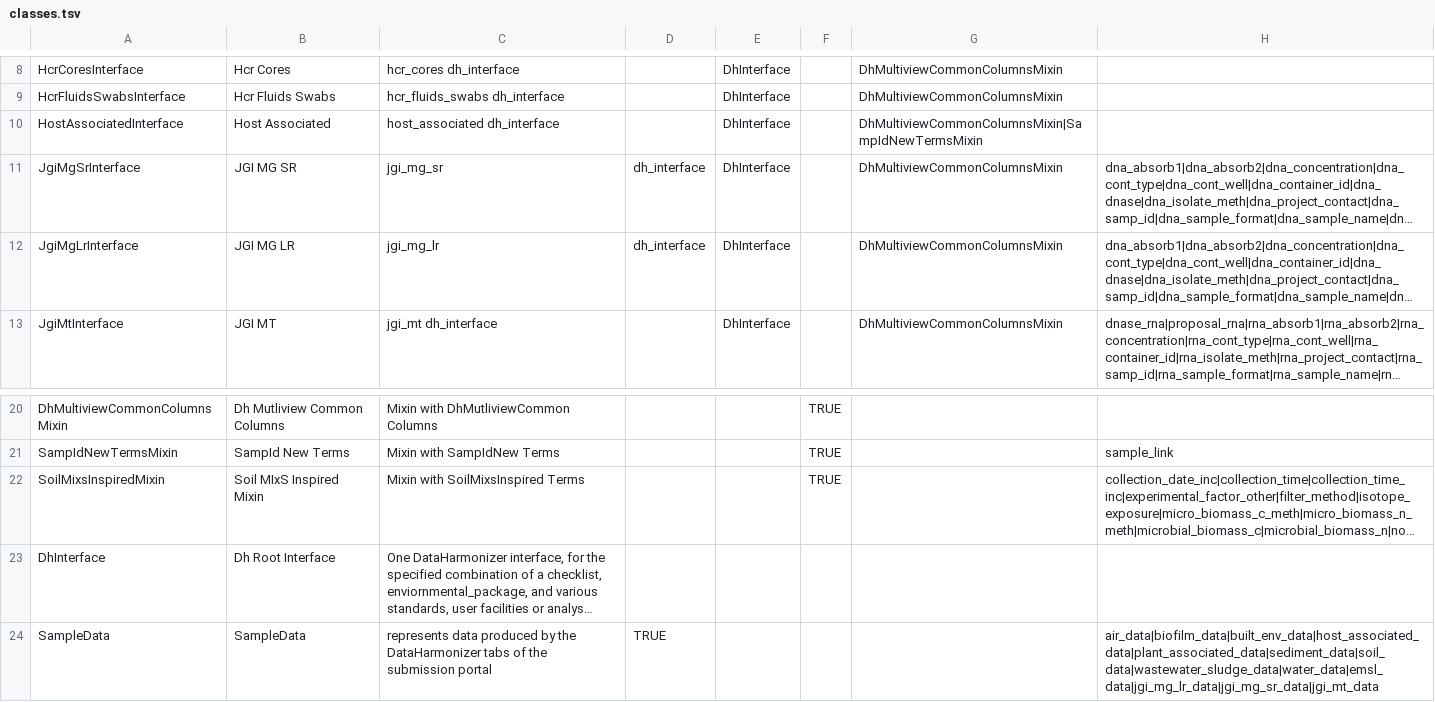
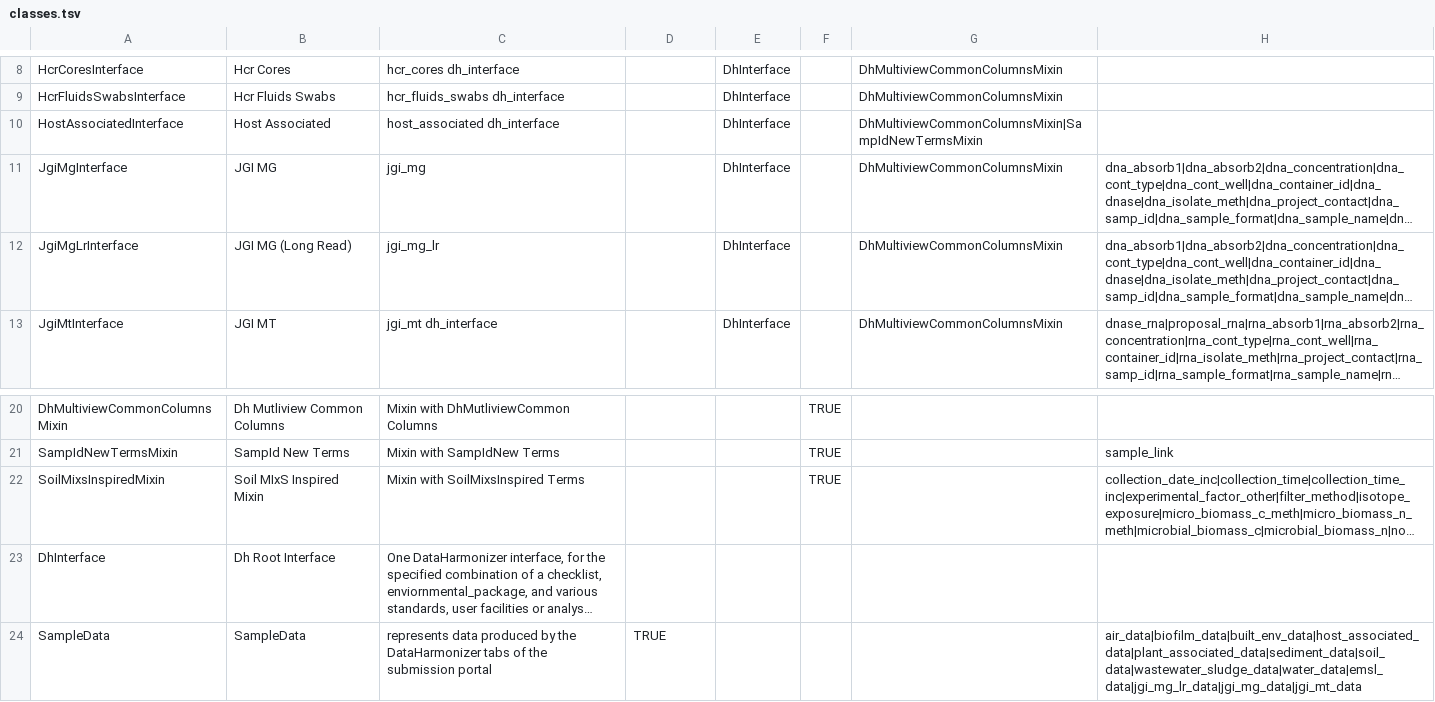
Before and after one commit to microbiomedata/submission-schema, a TSV file: schemasheets/tsv_in/classes.tsv, drawn as a sheet; only a part is shown, gaps mark what is left out; long unchanged cells end in …; the diff names each change by its address in the sheet, - before the commit and + after, or states it on an @@ line.

```diff
--- a/schemasheets/tsv_in/classes.tsv
+++ b/schemasheets/tsv_in/classes.tsv
-A11: JgiMgSrInterface
+A11: JgiMgInterface
-B11: JGI MG SR
+B11: JGI MG
-C11: jgi_mg_sr
+C11: jgi_mg
-D11:D12: dh_interface
+D11:D12: (empty)
-B12: JGI MG LR
+B12: JGI MG (Long Read)
-H24: air_data|biofilm_data|built_env_data|host_associated_data|plant_associated_data|sediment_data|soil_data|wastewater_sludge_data|water_data|emsl_data|jgi_mg_lr_data|jgi_mg_sr_data|jgi_mt_data
+H24: air_data|biofilm_data|built_env_data|host_associated_data|plant_associated_data|sediment_data|soil_data|wastewater_sludge_data|water_data|emsl_data|jgi_mg_lr_data|jgi_mg_data|jgi_mt_data
```
Also changed, not shown: schemasheets/tsv_in/enums.tsv, schemasheets/tsv_in/slots.tsv, 26 other files.
